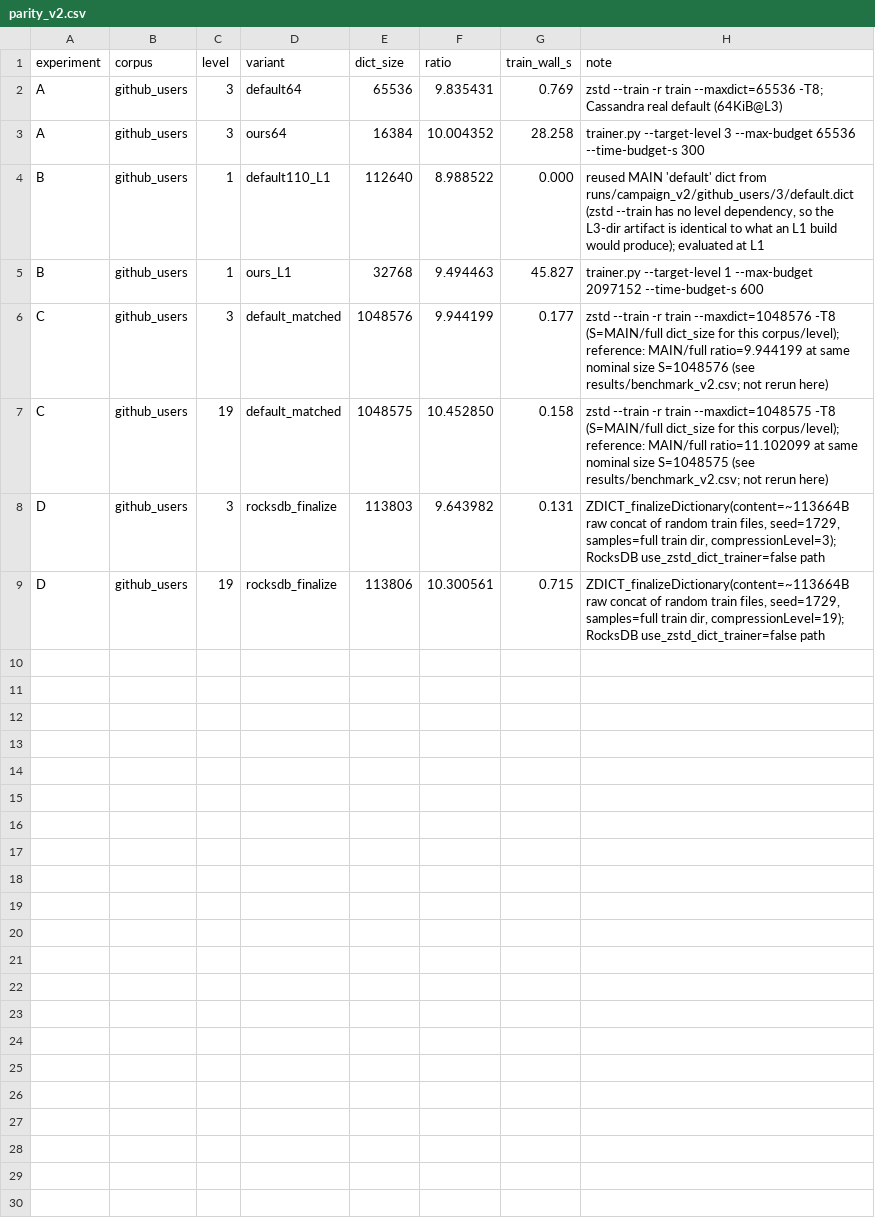
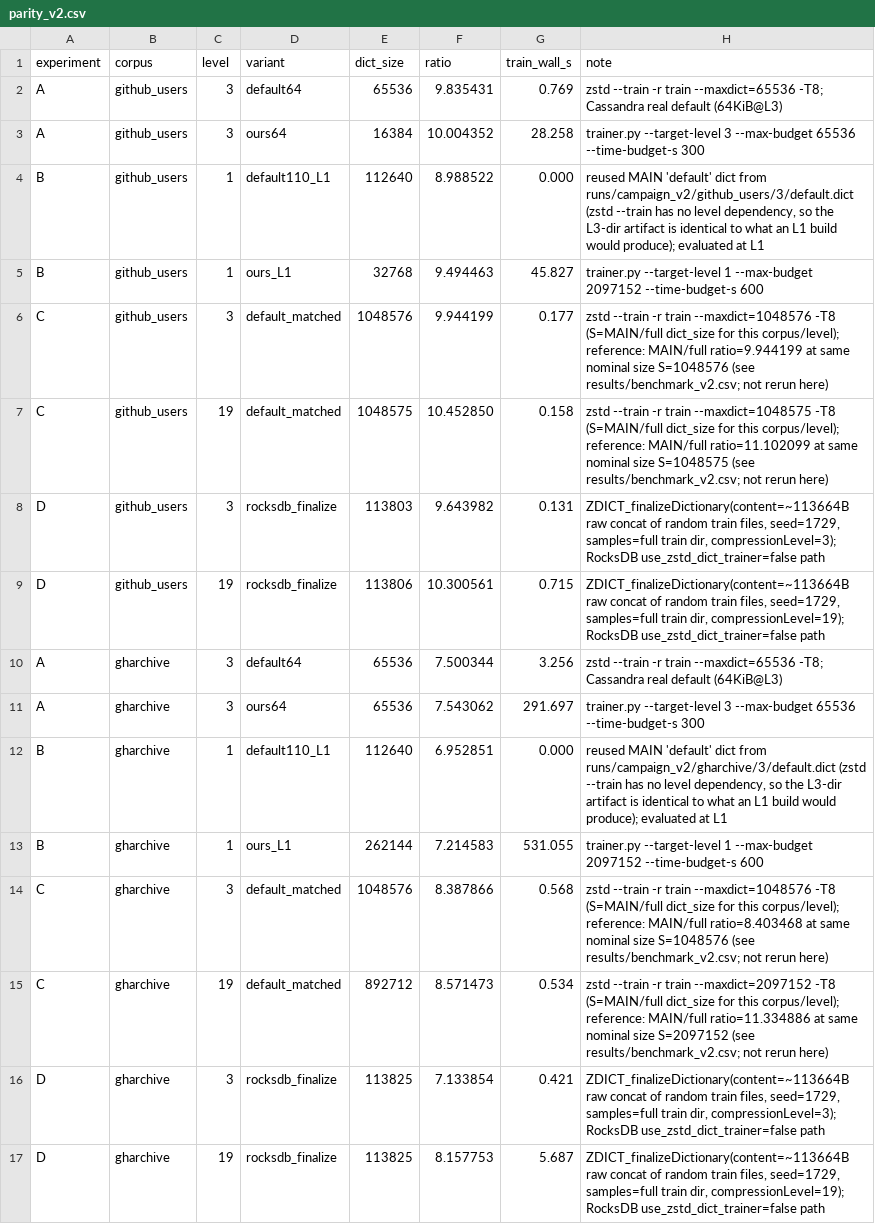
Before and after one commit to Yugendren/dictforge, a CSV file: results/parity_v2.csv, drawn as a sheet.

```diff
--- a/results/parity_v2.csv
+++ b/results/parity_v2.csv
@@ -9 +9,9 @@ D,github_users,3,rocksdb_finalize,113803,9.643982,0.131,"ZDICT_finalizeDictionar
 D,github_users,19,rocksdb_finalize,113806,10.300561,0.715,"ZDICT_finalizeDictionary(content=~113664B raw concat of random train files, seed=1729, samples=full train dir, compressionLevel=19); RocksDB use_zstd_dict_trainer=false path"
+A,gharchive,3,default64,65536,7.500344,3.256,zstd --train -r train --maxdict=65536 -T8; Cassandra real default (64KiB@L3)
+A,gharchive,3,ours64,65536,7.543062,291.697,trainer.py --target-level 3 --max-budget 65536 --time-budget-s 300
+B,gharchive,1,default110_L1,112640,6.952851,0.000,"reused MAIN 'default' dict from runs/campaign_v2/gharchive/3/default.dict (zstd --train has no level dependency, so the L3-dir artifact is identical to what an L1 build would produce); evaluated at L1"
+B,gharchive,1,ours_L1,262144,7.214583,531.055,trainer.py --target-level 1 --max-budget 2097152 --time-budget-s 600
+C,gharchive,3,default_matched,1048576,8.387866,0.568,zstd --train -r train --maxdict=1048576 -T8 (S=MAIN/full dict_size for this corpus/level); reference: MAIN/full ratio=8.403468 at same nominal size S=1048576 (see results/benchmark_v2.csv; not rerun here)
+C,gharchive,19,default_matched,892712,8.571473,0.534,zstd --train -r train --maxdict=2097152 -T8 (S=MAIN/full dict_size for this corpus/level); reference: MAIN/full ratio=11.334886 at same nominal size S=2097152 (see results/benchmark_v2.csv; not rerun here)
+D,gharchive,3,rocksdb_finalize,113825,7.133854,0.421,"ZDICT_finalizeDictionary(content=~113664B raw concat of random train files, seed=1729, samples=full train dir, compressionLevel=3); RocksDB use_zstd_dict_trainer=false path"
+D,gharchive,19,rocksdb_finalize,113825,8.157753,5.687,"ZDICT_finalizeDictionary(content=~113664B raw concat of random train files, seed=1729, samples=full train dir, compressionLevel=19); RocksDB use_zstd_dict_trainer=false path"
```
